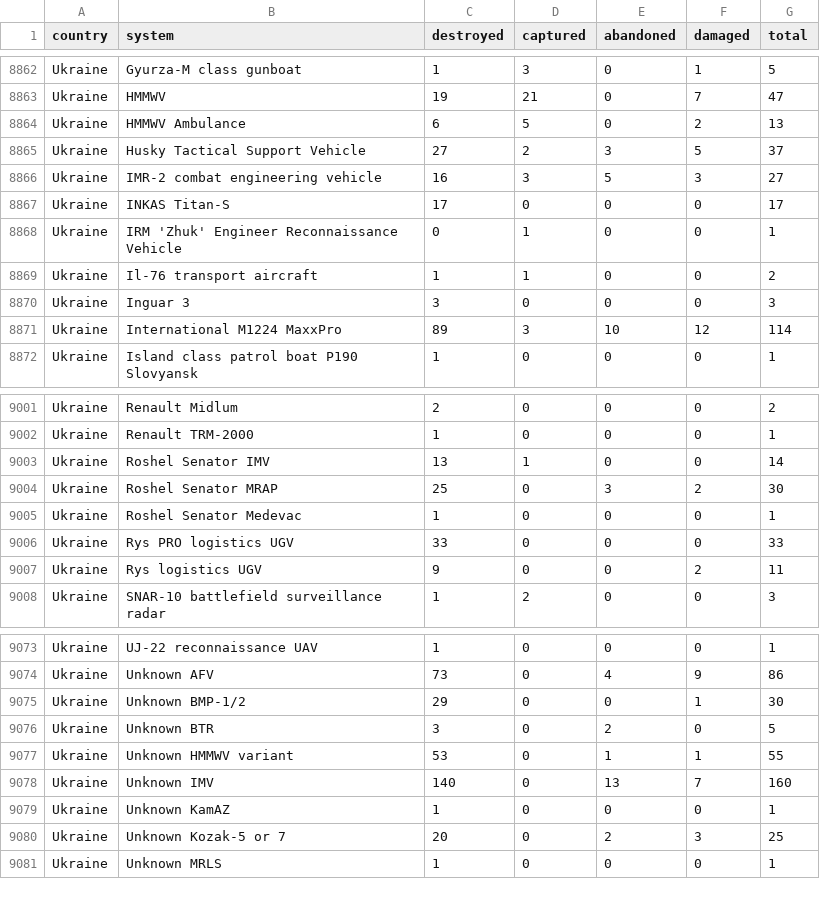
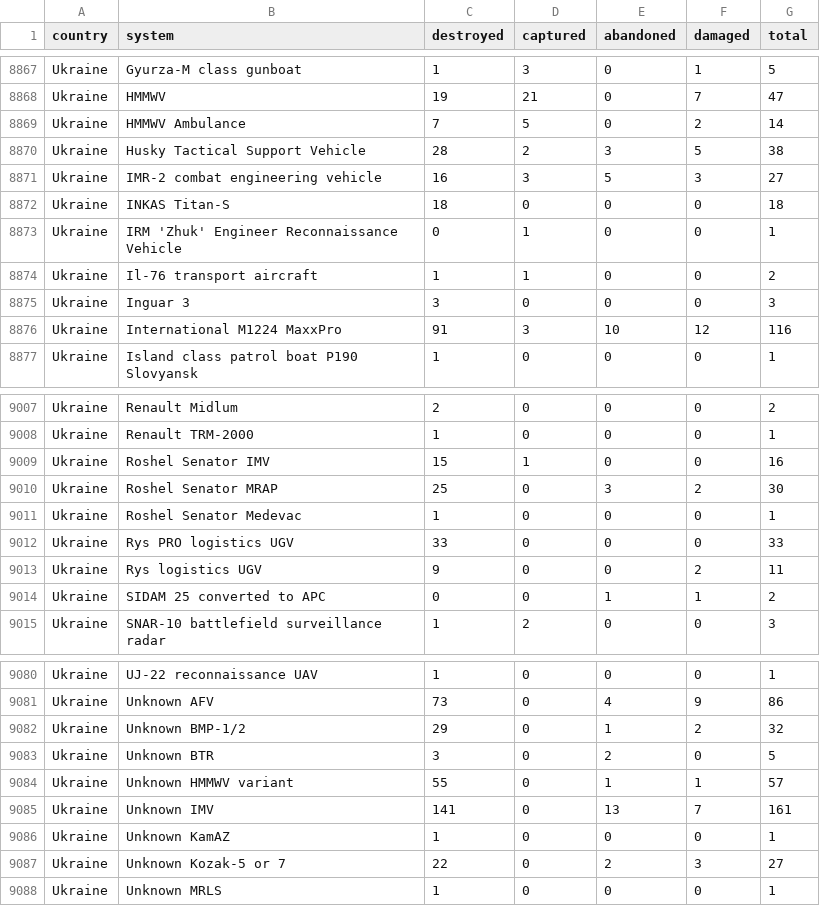
Before and after one commit to KuleRucket/scrape_oryx, a CSV file: outputfiles/totals_by_system_wide.csv, drawn as a sheet; only a part is shown, gaps mark what is left out; the diff covers the shown part only.

```diff
--- a/outputfiles/totals_by_system_wide.csv
+++ b/outputfiles/totals_by_system_wide.csv
@@ -8863,6 +8868,6 @@ Ukraine,Gyurza-M class gunboat,1,3,0,1,5
 Ukraine,HMMWV,19,21,0,7,47
-Ukraine,HMMWV Ambulance,6,5,0,2,13
-Ukraine,Husky Tactical Support Vehicle,27,2,3,5,37
+Ukraine,HMMWV Ambulance,7,5,0,2,14
+Ukraine,Husky Tactical Support Vehicle,28,2,3,5,38
 Ukraine,IMR-2 combat engineering vehicle,16,3,5,3,27
-Ukraine,INKAS Titan-S,17,0,0,0,17
+Ukraine,INKAS Titan-S,18,0,0,0,18
 Ukraine,IRM 'Zhuk' Engineer Reconnaissance Vehicle,0,1,0,0,1
@@ -8870,3 +8875,3 @@ Ukraine,Il-76 transport aircraft,1,1,0,0,2
 Ukraine,Inguar 3,3,0,0,0,3
-Ukraine,International M1224 MaxxPro,89,3,10,12,114
+Ukraine,International M1224 MaxxPro,91,3,10,12,116
 Ukraine,Island class patrol boat P190 Slovyansk,1,0,0,0,1
@@ -9002,3 +9008,3 @@ Ukraine,Renault Midlum,2,0,0,0,2
 Ukraine,Renault TRM-2000,1,0,0,0,1
-Ukraine,Roshel Senator IMV,13,1,0,0,14
+Ukraine,Roshel Senator IMV,15,1,0,0,16
 Ukraine,Roshel Senator MRAP,25,0,3,2,30
@@ -9007,2 +9013,3 @@ Ukraine,Rys PRO logistics UGV,33,0,0,0,33
 Ukraine,Rys logistics UGV,9,0,0,2,11
+Ukraine,SIDAM 25 converted to APC,0,0,1,1,2
 Ukraine,SNAR-10 battlefield surveillance radar,1,2,0,0,3
@@ -9074,8 +9081,8 @@ Ukraine,UJ-22 reconnaissance UAV,1,0,0,0,1
 Ukraine,Unknown AFV,73,0,4,9,86
-Ukraine,Unknown BMP-1/2,29,0,0,1,30
+Ukraine,Unknown BMP-1/2,29,0,1,2,32
 Ukraine,Unknown BTR,3,0,2,0,5
-Ukraine,Unknown HMMWV variant,53,0,1,1,55
-Ukraine,Unknown IMV,140,0,13,7,160
+Ukraine,Unknown HMMWV variant,55,0,1,1,57
+Ukraine,Unknown IMV,141,0,13,7,161
 Ukraine,Unknown KamAZ,1,0,0,0,1
-Ukraine,Unknown Kozak-5 or 7,20,0,2,3,25
+Ukraine,Unknown Kozak-5 or 7,22,0,2,3,27
 Ukraine,Unknown MRLS,1,0,0,0,1
```
Also changed, not shown: 7 added rows and 74 edited cells elsewhere in this file, inputfiles/daily_count_baseline.csv, outputfiles/daily_count.csv, 3 other files.
